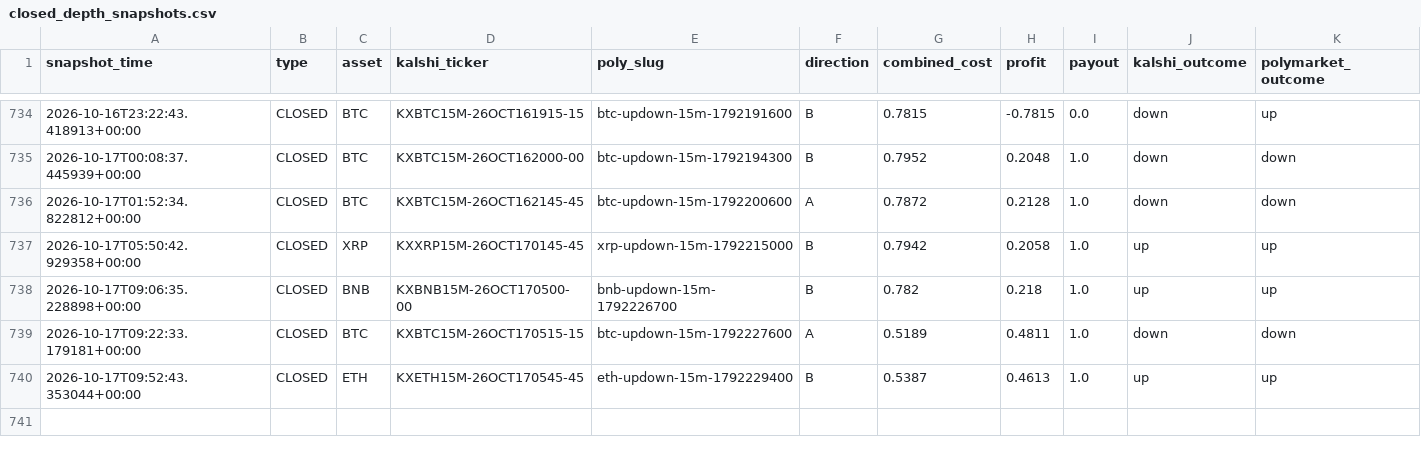
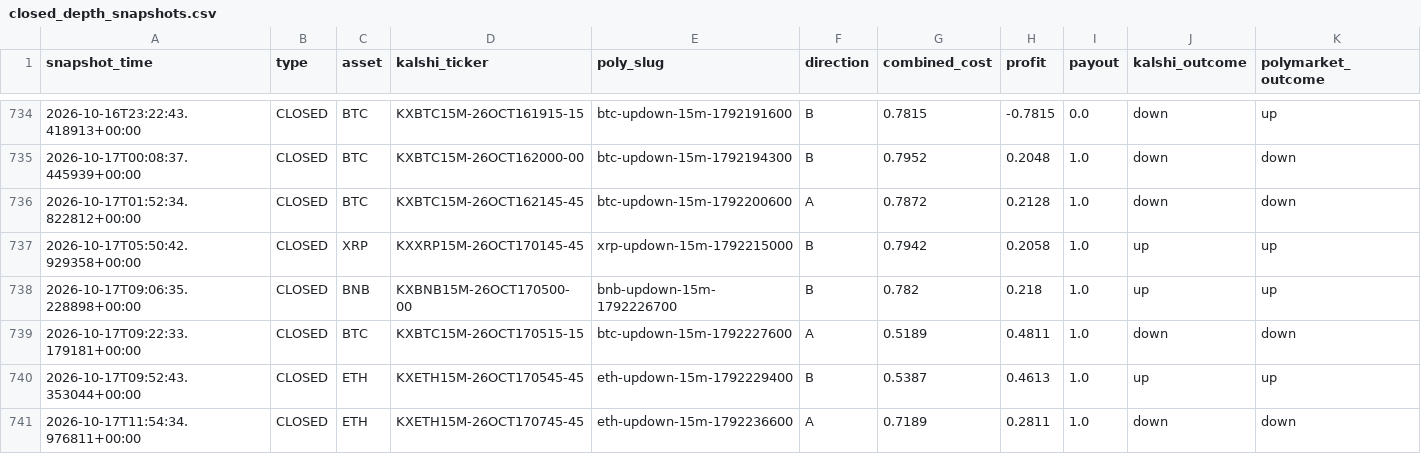
Before and after one commit to Prinxe-crypto/gap-maker-depth-monitor, a CSV file: closed_depth_snapshots.csv, drawn as a sheet; only a part is shown, gaps mark what is left out; rows hold the shown columns only; the diff names each change by its address in the sheet, - before the commit and + after, or states it on an @@ line.

```diff
--- a/closed_depth_snapshots.csv
+++ b/closed_depth_snapshots.csv
+row 741: 2026-10-17T11:54:34.976811+00:00 | CLOSED | ETH | KXETH15M-26OCT170745-45 | eth-updown-15m-1792236600 | A | 0.7189 | 0.2811 | 1.0 | down | down
```
Also changed, not shown: 2 other files.
